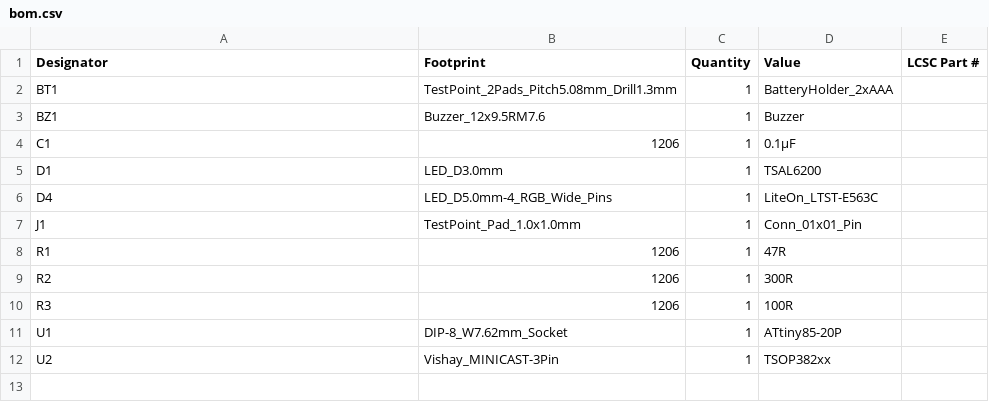
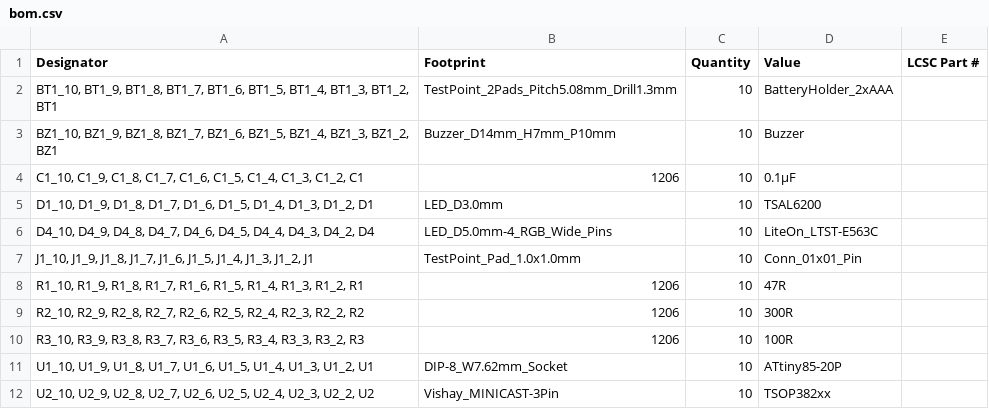
Before and after one commit to MAZI2/Emergent-Behaviour-Fireflies, a CSV file: schematics_n_stuff/production/bom.csv, drawn as a sheet.

```diff
--- a/schematics_n_stuff/production/bom.csv
+++ b/schematics_n_stuff/production/bom.csv
@@ -1,12 +1,12 @@
 Designator,Footprint,Quantity,Value,LCSC Part #
-BT1,TestPoint_2Pads_Pitch5.08mm_Drill1.3mm,1,BatteryHolder_2xAAA,
-BZ1,Buzzer_12x9.5RM7.6,1,Buzzer,
-C1,1206,1,0.1µF,
-D1,LED_D3.0mm,1,TSAL6200,
-D4,LED_D5.0mm-4_RGB_Wide_Pins,1,LiteOn_LTST-E563C,
-J1,TestPoint_Pad_1.0x1.0mm,1,Conn_01x01_Pin,
-R1,1206,1,47R,
-R2,1206,1,300R,
-R3,1206,1,100R,
-U1,DIP-8_W7.62mm_Socket,1,ATtiny85-20P,
-U2,Vishay_MINICAST-3Pin,1,TSOP382xx,
+"BT1_10, BT1_9, BT1_8, BT1_7, BT1_6, BT1_5, BT1_4, BT1_3, BT1_2, BT1",TestPoint_2Pads_Pitch5.08mm_Drill1.3mm,10,BatteryHolder_2xAAA,
+"BZ1_10, BZ1_9, BZ1_8, BZ1_7, BZ1_6, BZ1_5, BZ1_4, BZ1_3, BZ1_2, BZ1",Buzzer_D14mm_H7mm_P10mm,10,Buzzer,
+"C1_10, C1_9, C1_8, C1_7, C1_6, C1_5, C1_4, C1_3, C1_2, C1",1206,10,0.1µF,
+"D1_10, D1_9, D1_8, D1_7, D1_6, D1_5, D1_4, D1_3, D1_2, D1",LED_D3.0mm,10,TSAL6200,
+"D4_10, D4_9, D4_8, D4_7, D4_6, D4_5, D4_4, D4_3, D4_2, D4",LED_D5.0mm-4_RGB_Wide_Pins,10,LiteOn_LTST-E563C,
+"J1_10, J1_9, J1_8, J1_7, J1_6, J1_5, J1_4, J1_3, J1_2, J1",TestPoint_Pad_1.0x1.0mm,10,Conn_01x01_Pin,
+"R1_10, R1_9, R1_8, R1_7, R1_6, R1_5, R1_4, R1_3, R1_2, R1",1206,10,47R,
+"R2_10, R2_9, R2_8, R2_7, R2_6, R2_5, R2_4, R2_3, R2_2, R2",1206,10,300R,
+"R3_10, R3_9, R3_8, R3_7, R3_6, R3_5, R3_4, R3_3, R3_2, R3",1206,10,100R,
+"U1_10, U1_9, U1_8, U1_7, U1_6, U1_5, U1_4, U1_3, U1_2, U1",DIP-8_W7.62mm_Socket,10,ATtiny85-20P,
+"U2_10, U2_9, U2_8, U2_7, U2_6, U2_5, U2_4, U2_3, U2_2, U2",Vishay_MINICAST-3Pin,10,TSOP382xx,
```
Also changed, not shown: schematics_n_stuff/production/positions.csv, 30 other files.
